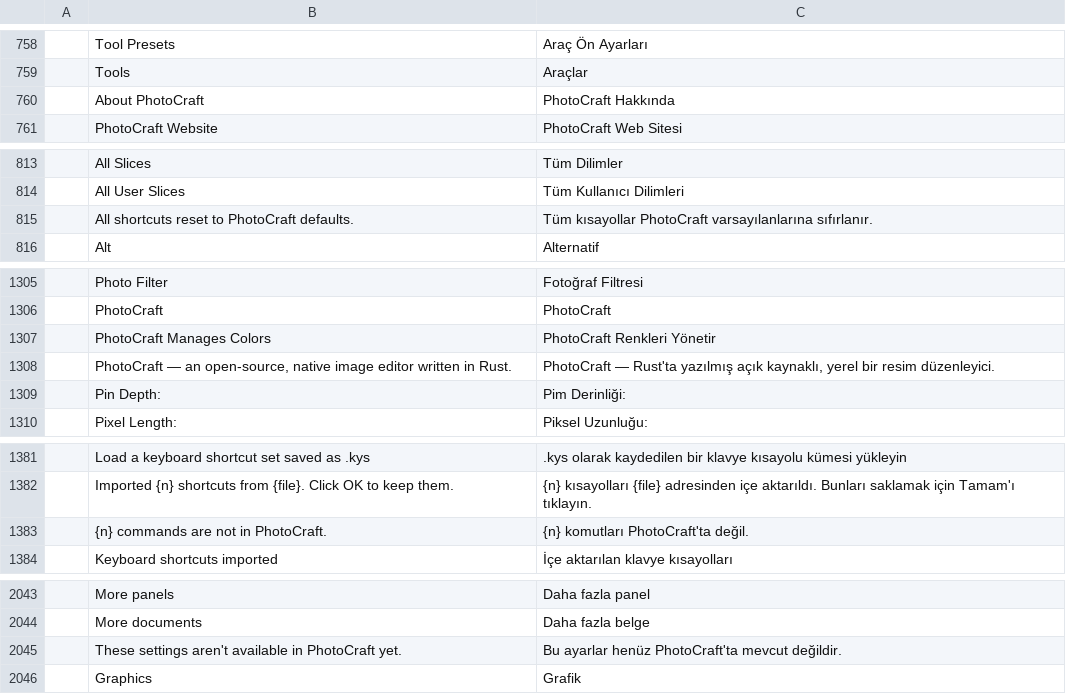
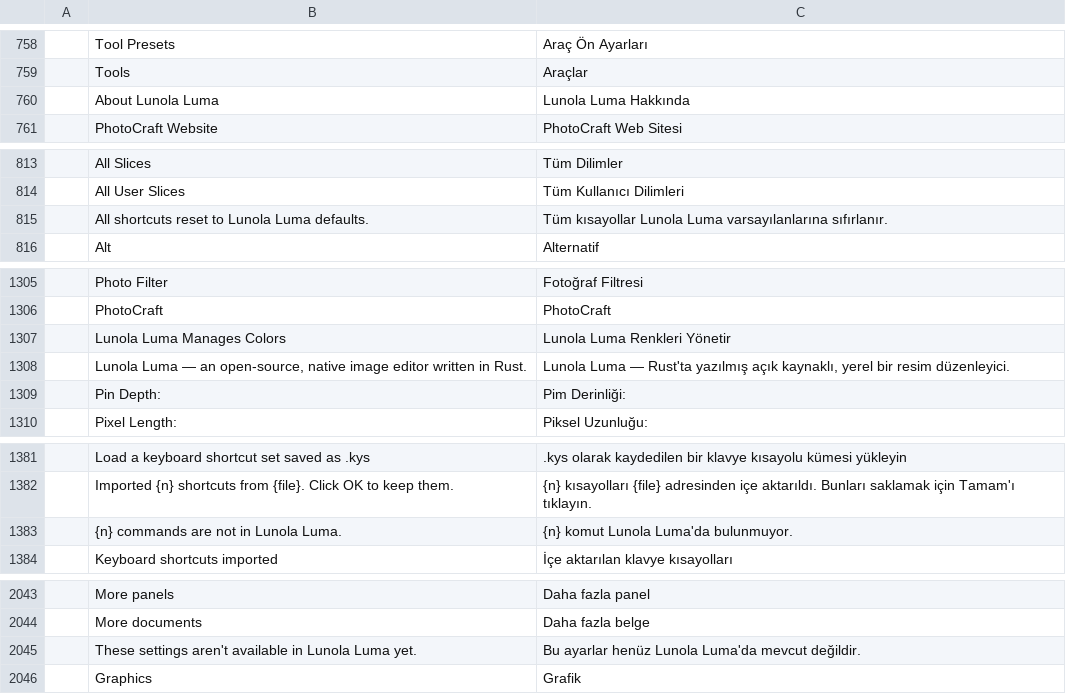
Before and after one commit to pujosety/Lunola-Luma, a TSV file: crates/ui-egui/src/i18n/tr.tsv, drawn as a sheet; only a part is shown, gaps mark what is left out; the diff covers the shown part only.

```diff
--- a/crates/ui-egui/src/i18n/tr.tsv
+++ b/crates/ui-egui/src/i18n/tr.tsv
@@ -759,3 +759,3 @@
 	Tools	Araçlar
-	About PhotoCraft	PhotoCraft Hakkında
+	About Lunola Luma	Lunola Luma Hakkında
 	PhotoCraft Website	PhotoCraft Web Sitesi
@@ -814,3 +814,3 @@
 	All User Slices	Tüm Kullanıcı Dilimleri
-	All shortcuts reset to PhotoCraft defaults.	Tüm kısayollar PhotoCraft varsayılanlarına sıfırlanır.
+	All shortcuts reset to Lunola Luma defaults.	Tüm kısayollar Lunola Luma varsayılanlarına sıfırlanır.
 	Alt	Alternatif
@@ -1306,4 +1306,4 @@
 	PhotoCraft	PhotoCraft
-	PhotoCraft Manages Colors	PhotoCraft Renkleri Yönetir
-	PhotoCraft — an open-source, native image editor written in Rust.	PhotoCraft — Rust'ta yazılmış açık kaynaklı, yerel bir resim düzenleyici.
+	Lunola Luma Manages Colors	Lunola Luma Renkleri Yönetir
+	Lunola Luma — an open-source, native image editor written in Rust.	Lunola Luma — Rust'ta yazılmış açık kaynaklı, yerel bir resim düzenleyici.
 	Pin Depth:	Pim Derinliği:
@@ -1382,3 +1382,3 @@
 	Imported {n} shortcuts from {file}. Click OK to keep them.	{n} kısayolları {file} adresinden içe aktarıldı. Bunları saklamak için Tamam'ı tıklayın.
-	{n} commands are not in PhotoCraft.	{n} komutları PhotoCraft'ta değil.
+	{n} commands are not in Lunola Luma.	{n} komut Lunola Luma'da bulunmuyor.
 	Keyboard shortcuts imported	İçe aktarılan klavye kısayolları
@@ -2044,3 +2044,3 @@
 	More documents	Daha fazla belge
-	These settings aren't available in PhotoCraft yet.	Bu ayarlar henüz PhotoCraft'ta mevcut değildir.
+	These settings aren't available in Lunola Luma yet.	Bu ayarlar henüz Lunola Luma'da mevcut değildir.
 	Graphics	Grafik
```
Also changed, not shown: 1 added row, 1 removed row and 2 edited cells elsewhere in this file, crates/ui-egui/src/i18n/hu.tsv, crates/ui-egui/src/i18n/vi.tsv.
